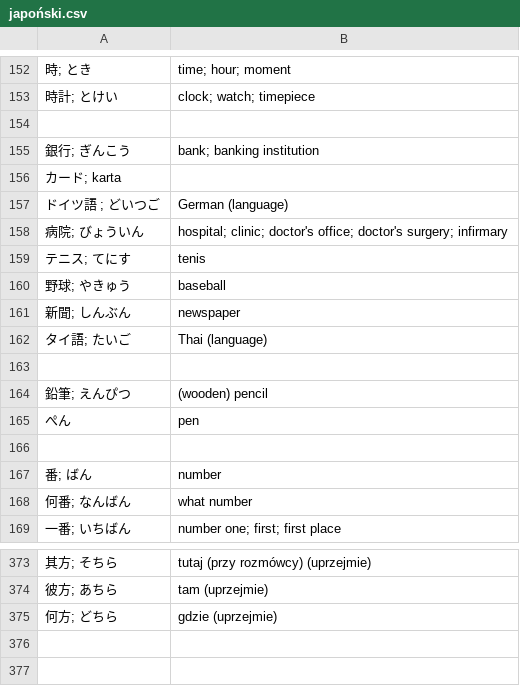
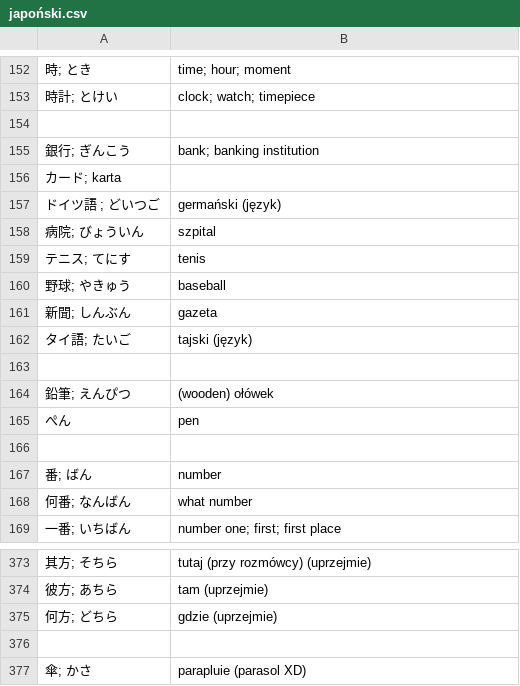
Before and after one commit to kamil-adam/anki, a CSV file: japan/japoński.csv, drawn as a sheet; only a part is shown, gaps mark what is left out; the diff names each change by its address in the sheet, - before the commit and + after, or states it on an @@ line.

Commit message:
japan

```diff
--- a/japan/japoński.csv
+++ b/japan/japoński.csv
-B157: German (language)
+B157: germański (język)
-B158: hospital; clinic; doctor's office; doctor's surgery; infirmary
+B158: szpital
-B161: newspaper
+B161: gazeta
-B162: Thai (language)
+B162: tajski (język)
-B164: (wooden) pencil
+B164: (wooden) ołówek
+row 376: (empty)
+row 377: 傘; かさ | parapluie (parasol XD)
```
